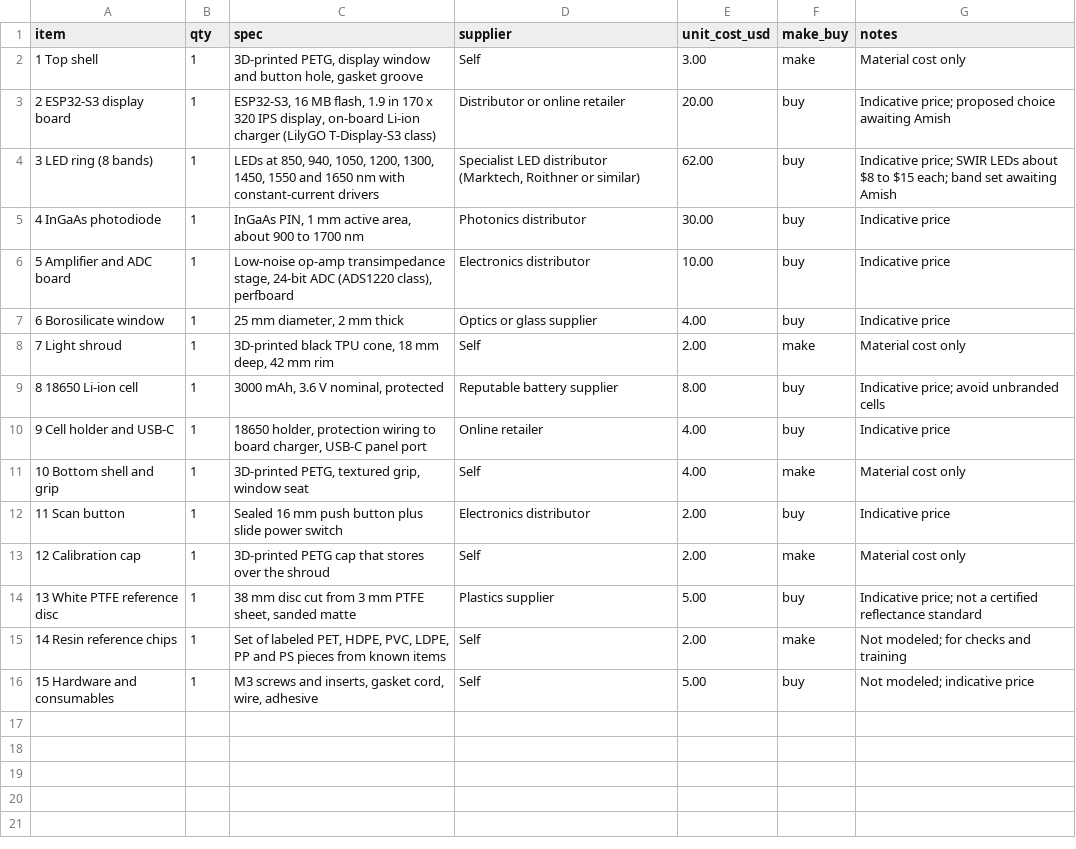
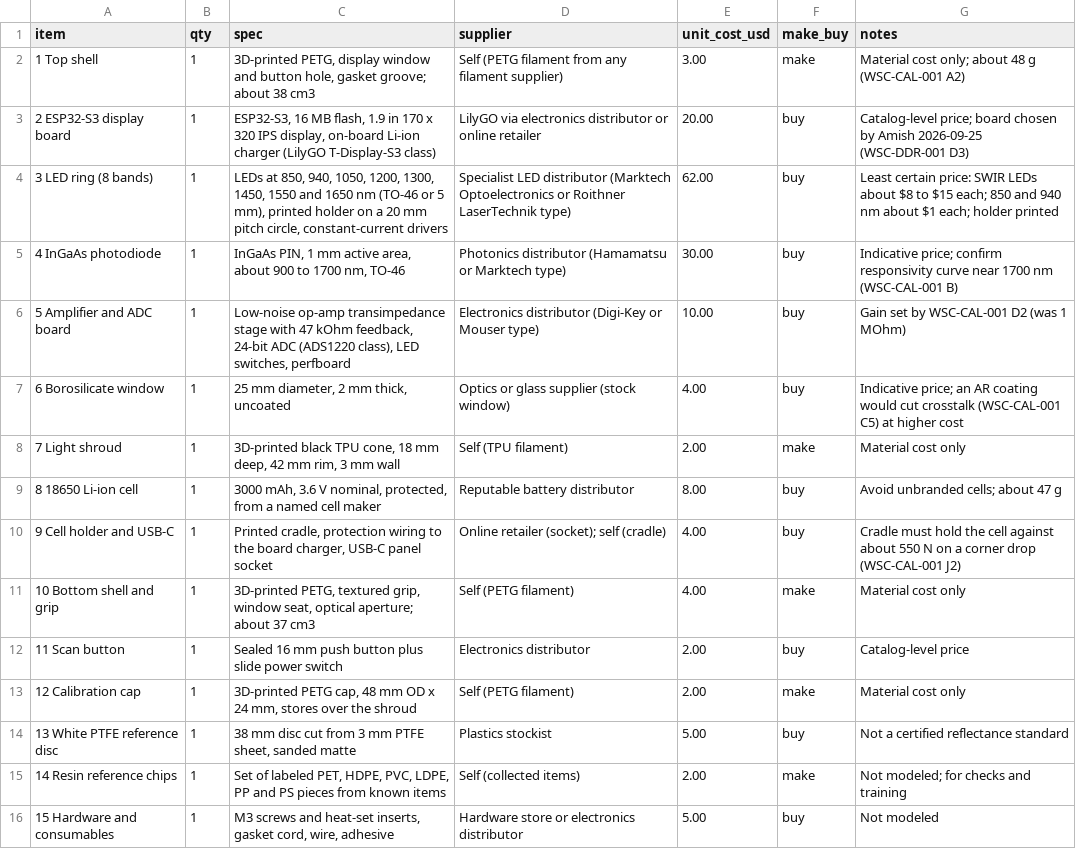
Before and after one commit to BoujeeEnjinia1701/wastewise-scan, a CSV file: bom/bom.csv, drawn as a sheet.

```diff
--- a/bom/bom.csv
+++ b/bom/bom.csv
@@ -1,16 +1,16 @@
 item,qty,spec,supplier,unit_cost_usd,make_buy,notes
-1 Top shell,1,"3D-printed PETG, display window and button hole, gasket groove",Self,3.00,make,Material cost only
-2 ESP32-S3 display board,1,"ESP32-S3, 16 MB flash, 1.9 in 170 x 320 IPS display, on-board Li-ion charger (LilyGO T-Display-S3 class)",Distributor or online retailer,20.00,buy,Indicative price; proposed choice awaiting Amish
-3 LED ring (8 bands),1,"LEDs at 850, 940, 1050, 1200, 1300, 1450, 1550 and 1650 nm with constant-current drivers","Specialist LED distributor (Marktech, Roithner or similar)",62.00,buy,Indicative price; SWIR LEDs about $8 to $15 each; band set awaiting Amish
-4 InGaAs photodiode,1,"InGaAs PIN, 1 mm active area, about 900 to 1700 nm",Photonics distributor,30.00,buy,Indicative price
-5 Amplifier and ADC board,1,"Low-noise op-amp transimpedance stage, 24-bit ADC (ADS1220 class), perfboard",Electronics distributor,10.00,buy,Indicative price
-6 Borosilicate window,1,"25 mm diameter, 2 mm thick",Optics or glass supplier,4.00,buy,Indicative price
-7 Light shroud,1,"3D-printed black TPU cone, 18 mm deep, 42 mm rim",Self,2.00,make,Material cost only
-8 18650 Li-ion cell,1,"3000 mAh, 3.6 V nominal, protected",Reputable battery supplier,8.00,buy,Indicative price; avoid unbranded cells
-9 Cell holder and USB-C,1,"18650 holder, protection wiring to board charger, USB-C panel port",Online retailer,4.00,buy,Indicative price
-10 Bottom shell and grip,1,"3D-printed PETG, textured grip, window seat",Self,4.00,make,Material cost only
-11 Scan button,1,"Sealed 16 mm push button plus slide power switch",Electronics distributor,2.00,buy,Indicative price
-12 Calibration cap,1,"3D-printed PETG cap that stores over the shroud",Self,2.00,make,Material cost only
-13 White PTFE reference disc,1,"38 mm disc cut from 3 mm PTFE sheet, sanded matte",Plastics supplier,5.00,buy,Indicative price; not a certified reflectance standard
-14 Resin reference chips,1,"Set of labeled PET, HDPE, PVC, LDPE, PP and PS pieces from known items",Self,2.00,make,Not modeled; for checks and training
-15 Hardware and consumables,1,"M3 screws and inserts, gasket cord, wire, adhesive",Self,5.00,buy,Not modeled; indicative price
+1 Top shell,1,"3D-printed PETG, display window and button hole, gasket groove; about 38 cm3",Self (PETG filament from any filament supplier),3.00,make,Material cost only; about 48 g (WSC-CAL-001 A2)
+2 ESP32-S3 display board,1,"ESP32-S3, 16 MB flash, 1.9 in 170 x 320 IPS display, on-board Li-ion charger (LilyGO T-Display-S3 class)",LilyGO via electronics distributor or online retailer,20.00,buy,Catalog-level price; board chosen by Amish 2026-09-25 (WSC-DDR-001 D3)
+3 LED ring (8 bands),1,"LEDs at 850, 940, 1050, 1200, 1300, 1450, 1550 and 1650 nm (TO-46 or 5 mm), printed holder on a 20 mm pitch circle, constant-current drivers",Specialist LED distributor (Marktech Optoelectronics or Roithner LaserTechnik type),62.00,buy,Least certain price: SWIR LEDs about $8 to $15 each; 850 and 940 nm about $1 each; holder printed
+4 InGaAs photodiode,1,"InGaAs PIN, 1 mm active area, about 900 to 1700 nm, TO-46",Photonics distributor (Hamamatsu or Marktech type),30.00,buy,Indicative price; confirm responsivity curve near 1700 nm (WSC-CAL-001 B)
+5 Amplifier and ADC board,1,"Low-noise op-amp transimpedance stage with 47 kOhm feedback, 24-bit ADC (ADS1220 class), LED switches, perfboard",Electronics distributor (Digi-Key or Mouser type),10.00,buy,Gain set by WSC-CAL-001 D2 (was 1 MOhm)
+6 Borosilicate window,1,"25 mm diameter, 2 mm thick, uncoated",Optics or glass supplier (stock window),4.00,buy,Indicative price; an AR coating would cut crosstalk (WSC-CAL-001 C5) at higher cost
+7 Light shroud,1,"3D-printed black TPU cone, 18 mm deep, 42 mm rim, 3 mm wall",Self (TPU filament),2.00,make,Material cost only
+8 18650 Li-ion cell,1,"3000 mAh, 3.6 V nominal, protected, from a named cell maker",Reputable battery distributor,8.00,buy,Avoid unbranded cells; about 47 g
+9 Cell holder and USB-C,1,"Printed cradle, protection wiring to the board charger, USB-C panel socket",Online retailer (socket); self (cradle),4.00,buy,Cradle must hold the cell against about 550 N on a corner drop (WSC-CAL-001 J2)
+10 Bottom shell and grip,1,"3D-printed PETG, textured grip, window seat, optical aperture; about 37 cm3",Self (PETG filament),4.00,make,Material cost only
+11 Scan button,1,"Sealed 16 mm push button plus slide power switch",Electronics distributor,2.00,buy,Catalog-level price
+12 Calibration cap,1,"3D-printed PETG cap, 48 mm OD x 24 mm, stores over the shroud",Self (PETG filament),2.00,make,Material cost only
+13 White PTFE reference disc,1,"38 mm disc cut from 3 mm PTFE sheet, sanded matte",Plastics stockist,5.00,buy,Not a certified reflectance standard
+14 Resin reference chips,1,"Set of labeled PET, HDPE, PVC, LDPE, PP and PS pieces from known items",Self (collected items),2.00,make,Not modeled; for checks and training
+15 Hardware and consumables,1,"M3 screws and heat-set inserts, gasket cord, wire, adhesive",Hardware store or electronics distributor,5.00,buy,Not modeled
```
Also changed, not shown: 44 other files.
